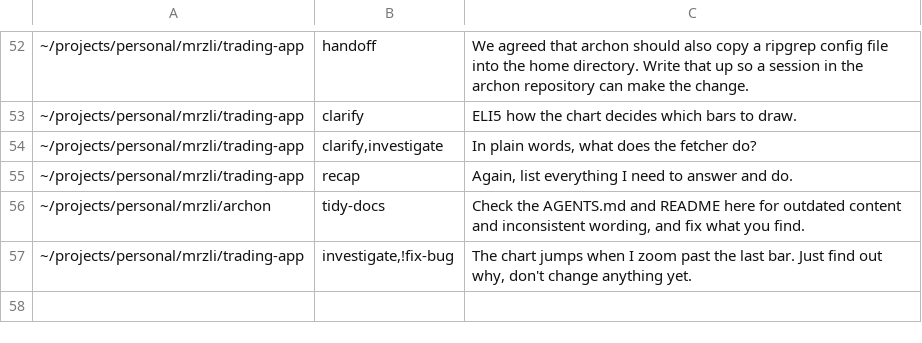
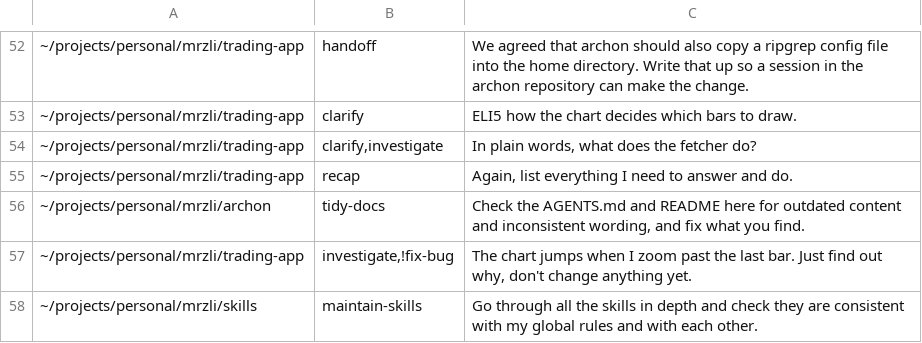
Before and after one commit to mrzli/skills, a TSV file: .scratch/skills/routing-cases.tsv, drawn as a sheet; only a part is shown, gaps mark what is left out; the diff names each change by its address in the sheet, - before the commit and + after, or states it on an @@ line.

```diff
--- a/.scratch/skills/routing-cases.tsv
+++ b/.scratch/skills/routing-cases.tsv
+row 58: ~/projects/personal/mrzli/skills | maintain-skills | Go through all the skills in depth and check they are consistent with my global rules and with each other.
```
Also changed, not shown: 1 other file.
